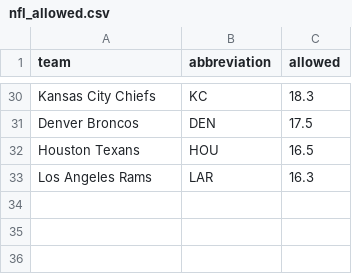
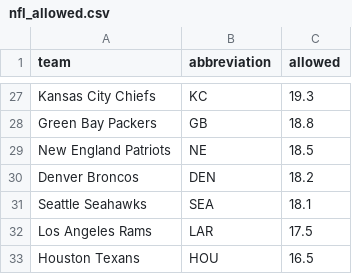
Before and after one commit to ceddto100/Kelly-s-Criterion-calculator, a CSV file: stats/nfl/nfl_allowed.csv, drawn as a sheet; only a part is shown, gaps mark what is left out; the diff covers the shown part only.

Commit message:
Update nfl_allowed.csv

```diff
--- a/stats/nfl/nfl_allowed.csv
+++ b/stats/nfl/nfl_allowed.csv
@@ -30,4 +27,7 @@
-"Kansas City Chiefs","KC",18.3
-"Denver Broncos","DEN",17.5
+"Kansas City Chiefs","KC",19.3
+"Green Bay Packers","GB",18.8
+"New England Patriots","NE",18.5
+"Denver Broncos","DEN",18.2
+"Seattle Seahawks","SEA",18.1
+"Los Angeles Rams","LAR",17.5
 "Houston Texans","HOU",16.5
-"Los Angeles Rams","LAR",16.3
```
Also changed, not shown: 9 added rows, 12 removed rows and 14 edited cells elsewhere in this file.
